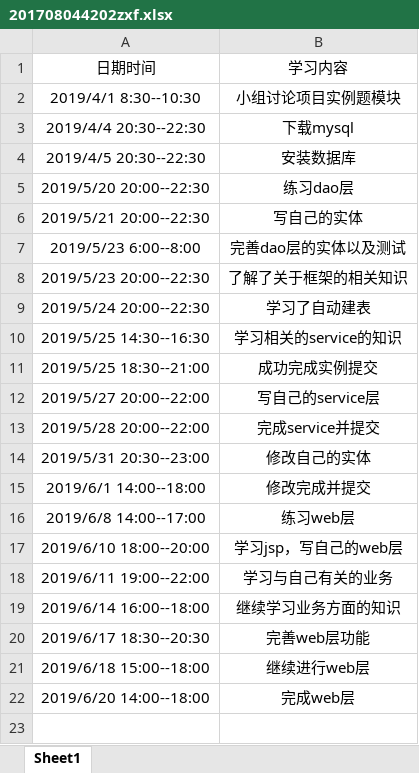
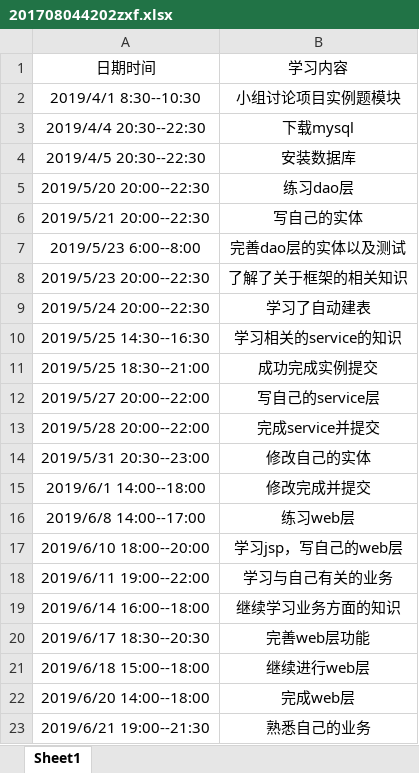
Before and after one commit to jspringlearn/J-learning, an Excel workbook: doc/小组log日志/201708044202zxf.xlsx, sheet Sheet1, drawn as a sheet; values as stored, in another font and other column widths than the file's, no borders; the diff names each change by its address in the sheet, - before the commit and + after, or states it on an @@ line.

Commit message:
业务

```diff
--- a/doc/小组log日志/201708044202zxf.xlsx (sheet Sheet1)
+++ b/doc/小组log日志/201708044202zxf.xlsx (sheet Sheet1)
+row 23: 2019/6/21 19:00--21:30 | 熟悉自己的业务
```
